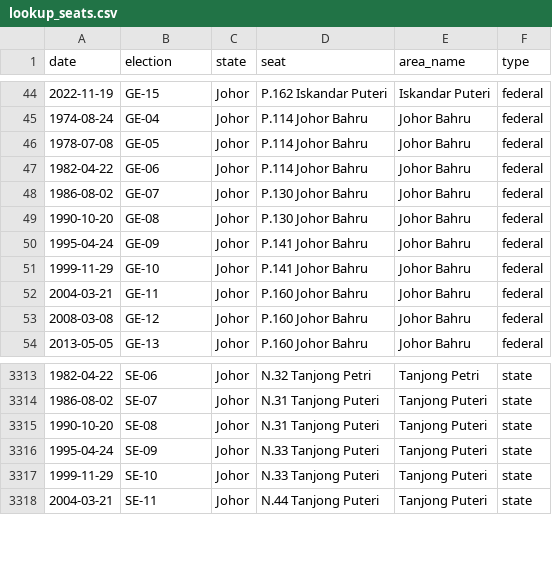
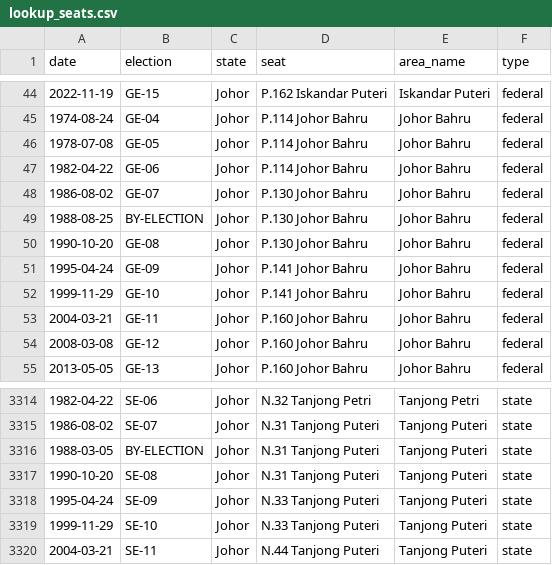
Before and after one commit to Thevesh/paper-meco-results, a CSV file: src-data/lookup_seats.csv, drawn as a sheet; only a part is shown, gaps mark what is left out; the diff names each change by its address in the sheet, - before the commit and + after, or states it on an @@ line.

```diff
--- a/src-data/lookup_seats.csv
+++ b/src-data/lookup_seats.csv
+row 49: 1988-08-25 | BY-ELECTION | Johor | P.130 Johor Bahru | Johor Bahru | federal
+row 3316: 1988-03-05 | BY-ELECTION | Johor | N.31 Tanjong Puteri | Tanjong Puteri | state
```
Also changed, not shown: 18 other files.
